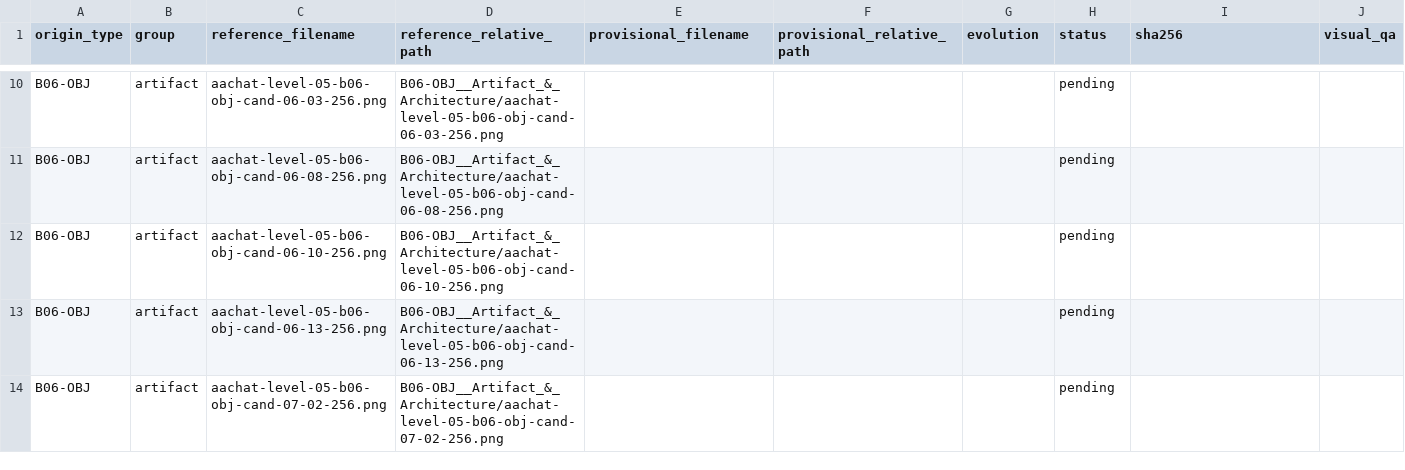
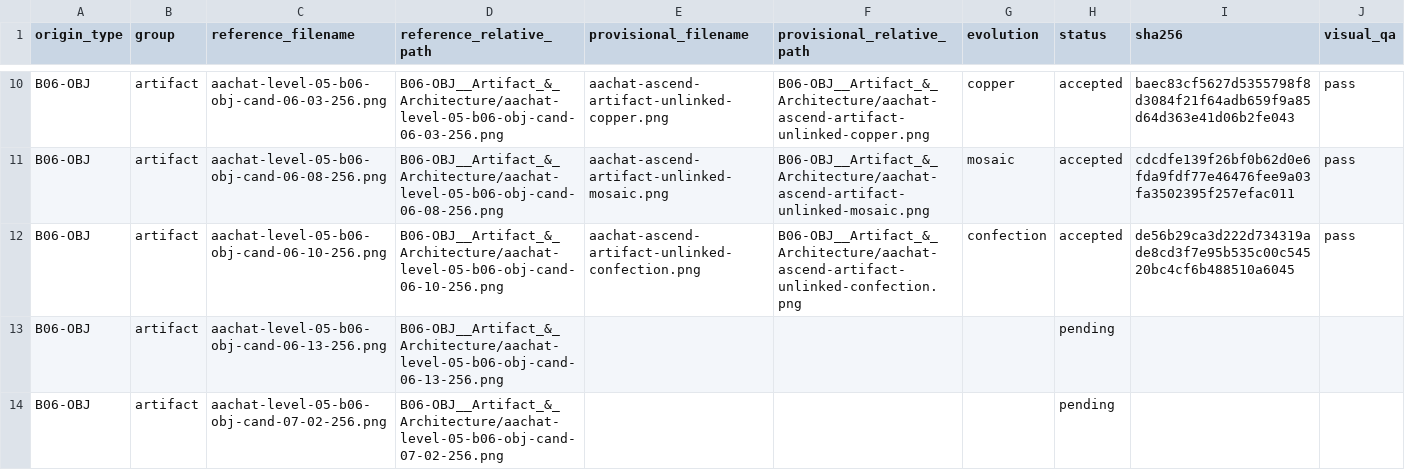
Before and after one commit to sotaooo/aachat-character-kit, a CSV file: agent-icons/level-05/.orchestration/native-1254/assignments/worker-01.csv, drawn as a sheet; only a part is shown, gaps mark what is left out; the diff covers the shown part only; the diff names each change by its address in the sheet, - before the commit and + after, or states it on an @@ line.

```diff
--- a/agent-icons/level-05/.orchestration/native-1254/assignments/worker-01.csv
+++ b/agent-icons/level-05/.orchestration/native-1254/assignments/worker-01.csv
-E10 (provisional_filename): (empty)
+E10 (provisional_filename): aachat-ascend-artifact-unlinked-copper.png
-F10 (provisional_relative_path): (empty)
+F10 (provisional_relative_path): B06-OBJ__Artifact_&_Architecture/aachat-ascend-artifact-unlinked-copper.png
-G10 (evolution): (empty)
+G10 (evolution): copper
-H10:H12 (status): pending
+H10:H12 (status): accepted
-I10 (sha256): (empty)
+I10 (sha256): baec83cf5627d5355798f8d3084f21f64adb659f9a85d64d363e41d06b2fe043
-J10:J12 (visual_qa): (empty)
+J10:J12 (visual_qa): pass
-E11 (provisional_filename): (empty)
+E11 (provisional_filename): aachat-ascend-artifact-unlinked-mosaic.png
-F11 (provisional_relative_path): (empty)
+F11 (provisional_relative_path): B06-OBJ__Artifact_&_Architecture/aachat-ascend-artifact-unlinked-mosaic.png
-G11 (evolution): (empty)
+G11 (evolution): mosaic
-I11 (sha256): (empty)
+I11 (sha256): cdcdfe139f26bf0b62d0e6fda9fdf77e46476fee9a03fa3502395f257efac011
-E12 (provisional_filename): (empty)
+E12 (provisional_filename): aachat-ascend-artifact-unlinked-confection.png
-F12 (provisional_relative_path): (empty)
+F12 (provisional_relative_path): B06-OBJ__Artifact_&_Architecture/aachat-ascend-artifact-unlinked-confection.png
-G12 (evolution): (empty)
+G12 (evolution): confection
-I12 (sha256): (empty)
+I12 (sha256): de56b29ca3d222d734319ade8cd3f7e95b535c00c54520bc4cf6b488510a6045
```
Also changed, not shown: 42 edited cells elsewhere in this file, 10 other files.
